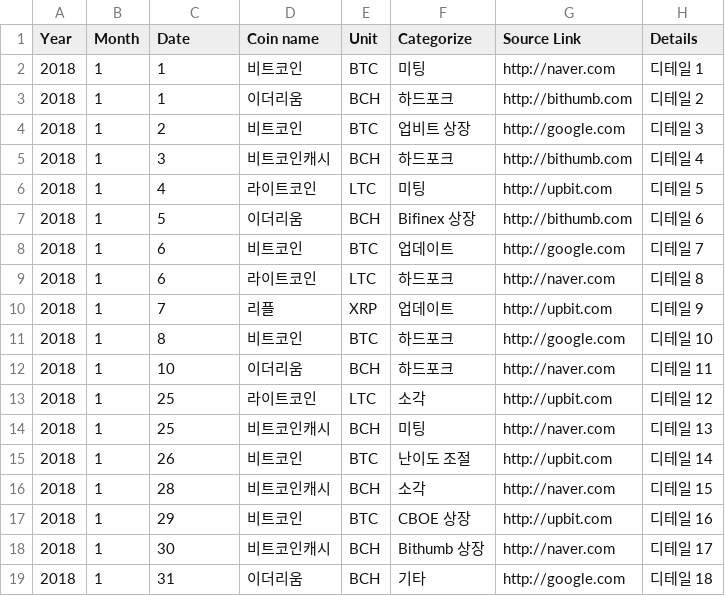
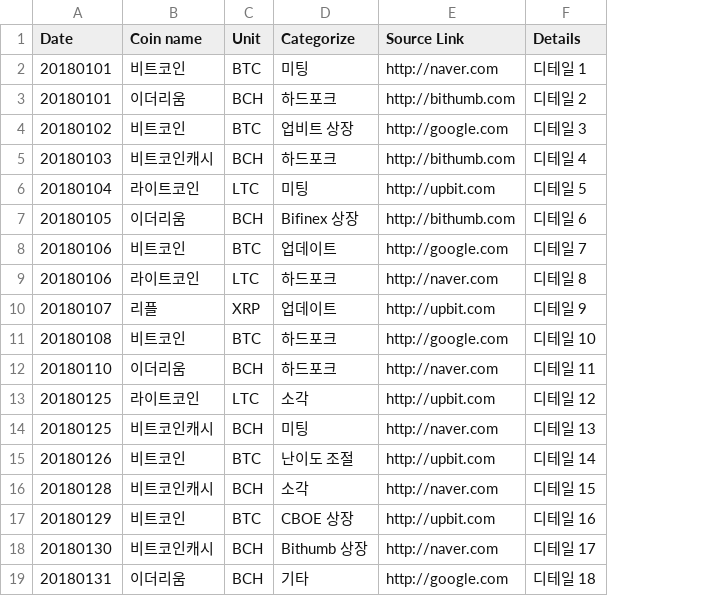
Before and after one commit to coinhojae/coinhojae.github.io, a CSV file: DB/201801.csv, drawn as a sheet; removed rows and columns are numbered as before the commit, all else as after; the diff names each change by its address in the sheet, - before the commit and + after, or states it on an @@ line.

```diff
--- a/DB/201801.csv
+++ b/DB/201801.csv
-column A (Year), rows 2-19: all 2018
-column B (Month), rows 2-19: all 1
-A2:A3 (Date): 1
+A2:A3 (Date): 20180101
-A4 (Date): 2
+A4 (Date): 20180102
-A5 (Date): 3
+A5 (Date): 20180103
-A6 (Date): 4
+A6 (Date): 20180104
-A7 (Date): 5
+A7 (Date): 20180105
-A8:A9 (Date): 6
+A8:A9 (Date): 20180106
-A10 (Date): 7
+A10 (Date): 20180107
-A11 (Date): 8
+A11 (Date): 20180108
-A12 (Date): 10
+A12 (Date): 20180110
-A13:A14 (Date): 25
+A13:A14 (Date): 20180125
-A15 (Date): 26
+A15 (Date): 20180126
-A16 (Date): 28
+A16 (Date): 20180128
-A17 (Date): 29
+A17 (Date): 20180129
-A18 (Date): 30
+A18 (Date): 20180130
-A19 (Date): 31
+A19 (Date): 20180131
```
Also changed, not shown: 2 other files.
